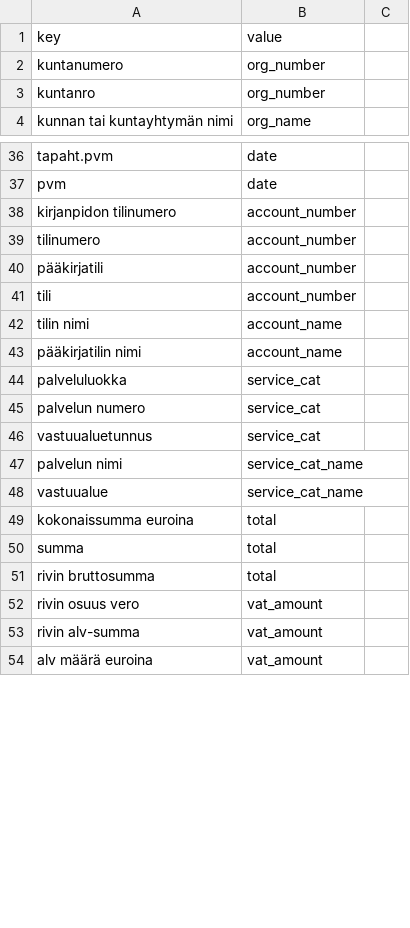
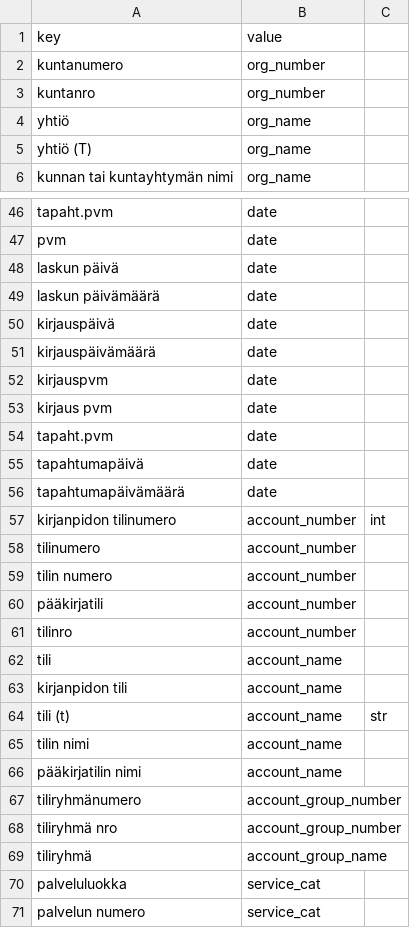
Before and after one commit to TuomasBorman/osta, a CSV file: src/osta/resources/mandatory_fields.csv, drawn as a sheet; only a part is shown, gaps mark what is left out; the shorter side is filled out with more unchanged rows; the diff covers the shown part only.

```diff
--- a/src/osta/resources/mandatory_fields.csv
+++ b/src/osta/resources/mandatory_fields.csv
@@ -3,0 +4,2 @@ kuntanro,org_number
+yhtiö,org_name,
+yhtiö (T),org_name,
@@ -38 +48,10 @@ pvm,date
-kirjanpidon tilinumero,account_number
+laskun päivä,date,
+laskun päivämäärä,date,
+kirjauspäivä,date,
+kirjauspäivämäärä,date,
+kirjauspvm,date,
+kirjaus pvm,date,
+tapaht.pvm,date,
+tapahtumapäivä,date,
+tapahtumapäivämäärä,date,
+kirjanpidon tilinumero,account_number,int
@@ -39,0 +59 @@ tilinumero,account_number
+tilin numero,account_number,
@@ -41 +61,4 @@ pääkirjatili,account_number
-tili,account_number
+tilinro,account_number,
+tili,account_name,
+kirjanpidon tili,account_name,
+tili (t),account_name,str
@@ -43,0 +67,3 @@ pääkirjatilin nimi,account_name
+tiliryhmänumero,account_group_number,
+tiliryhmä nro,account_group_number,
+tiliryhmä,account_group_name,
```
Also changed, not shown: 23 added rows, 1 removed row and 3 moved rows elsewhere in this file, src/osta/resources/optional_fields.csv, 4 other files.
